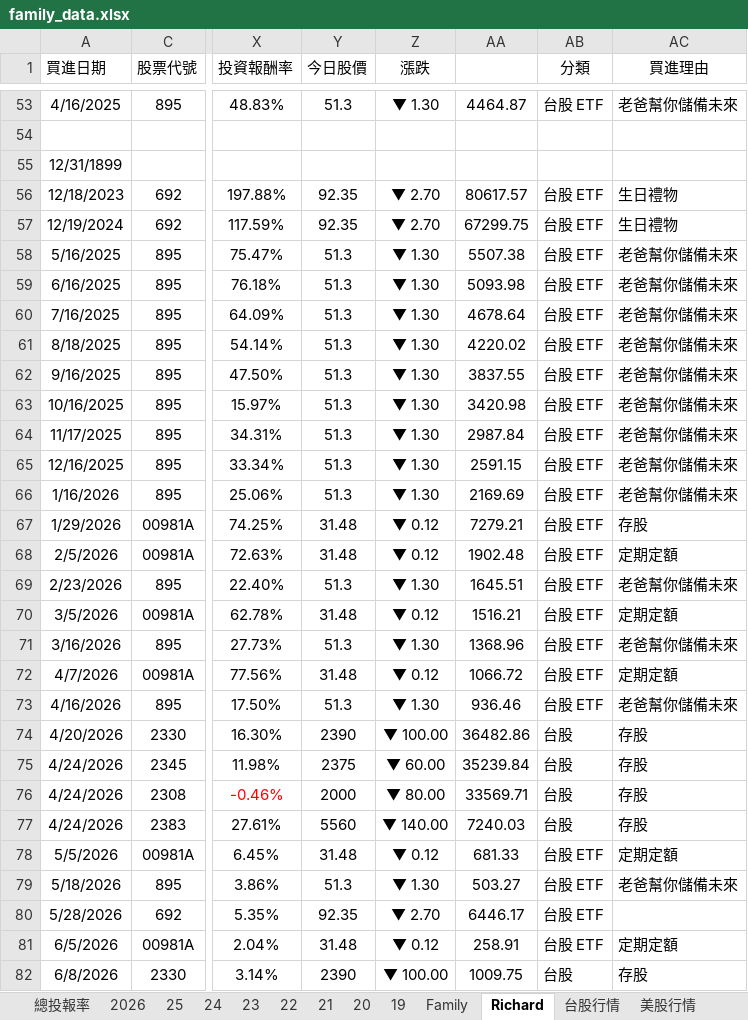
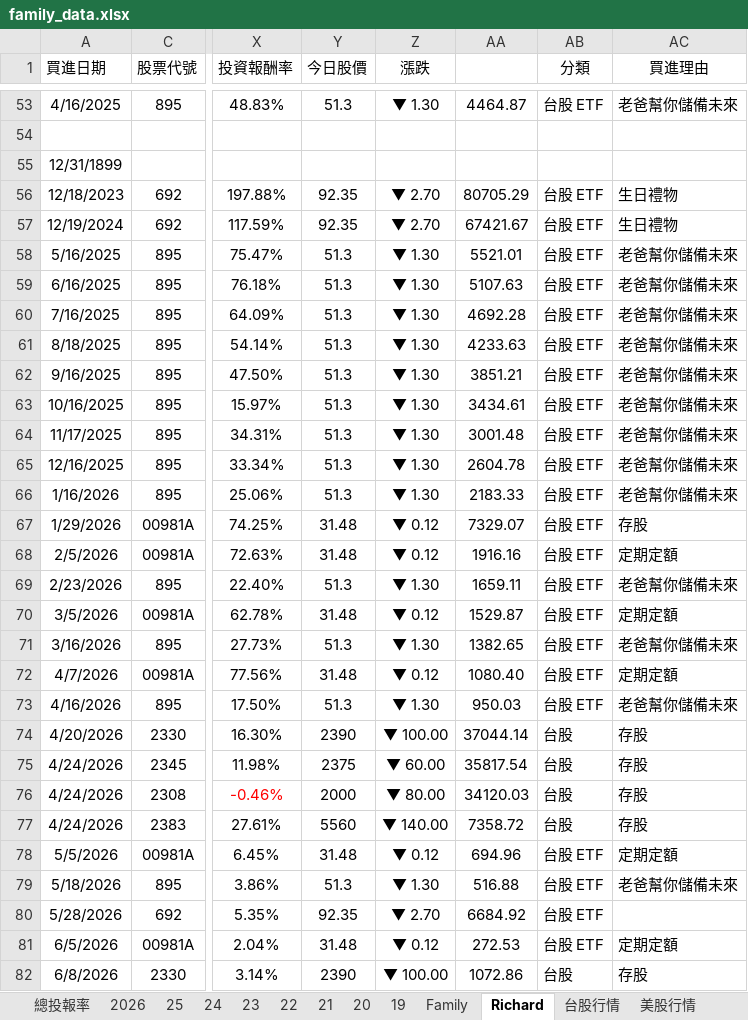
Before and after one commit to even182/family-streamlit-dashboard, an Excel workbook: data/family_data.xlsx, sheet Richard, drawn as a sheet; only a part is shown, gaps mark what is left out; values as stored, in another font and other column widths than the file's, no borders; charts and pictures and conditional formats not drawn; the diff covers the shown part only; the diff names each change by its address in the sheet, - before the commit and + after, or states it on an @@ line.

```diff
--- a/data/family_data.xlsx (sheet Richard)
+++ b/data/family_data.xlsx (sheet Richard)
-AA56: 80617.57
+AA56: 80705.29
-AA57: 67299.75
+AA57: 67421.67
-AA58: 5507.38
+AA58: 5521.01
-AA59: 5093.98
+AA59: 5107.63
-AA60: 4678.64
+AA60: 4692.28
-AA61: 4220.02
+AA61: 4233.63
-AA62: 3837.55
+AA62: 3851.21
-AA63: 3420.98
+AA63: 3434.61
-AA64: 2987.84
+AA64: 3001.48
-AA65: 2591.15
+AA65: 2604.78
-AA66: 2169.69
+AA66: 2183.33
-AA67: 7279.21
+AA67: 7329.07
-AA68: 1902.48
+AA68: 1916.16
-AA69: 1645.51
+AA69: 1659.11
-AA70: 1516.21
+AA70: 1529.87
-AA71: 1368.96
+AA71: 1382.65
-AA72: 1066.72
+AA72: 1080.40
-AA73: 936.46
+AA73: 950.03
-AA74: 36482.86
+AA74: 37044.14
-AA75: 35239.84
+AA75: 35817.54
-AA76: 33569.71
+AA76: 34120.03
-AA77: 7240.03
+AA77: 7358.72
-AA78: 681.33
+AA78: 694.96
-AA79: 503.27
+AA79: 516.88
-AA80: 6446.17
+AA80: 6684.92
-AA81: 258.91
+AA81: 272.53
-AA82: 1009.75
+AA82: 1072.86
```
Also changed, not shown: 4 added rows, 3 removed rows, 74 edited cells and cell formats elsewhere in this sheet, sheet 美股行情, sheet 2026, sheet Family, sheet 25, sheet 24, sheet 總投報率, formulas that keep their value, hidden cells, charts or pictures.
